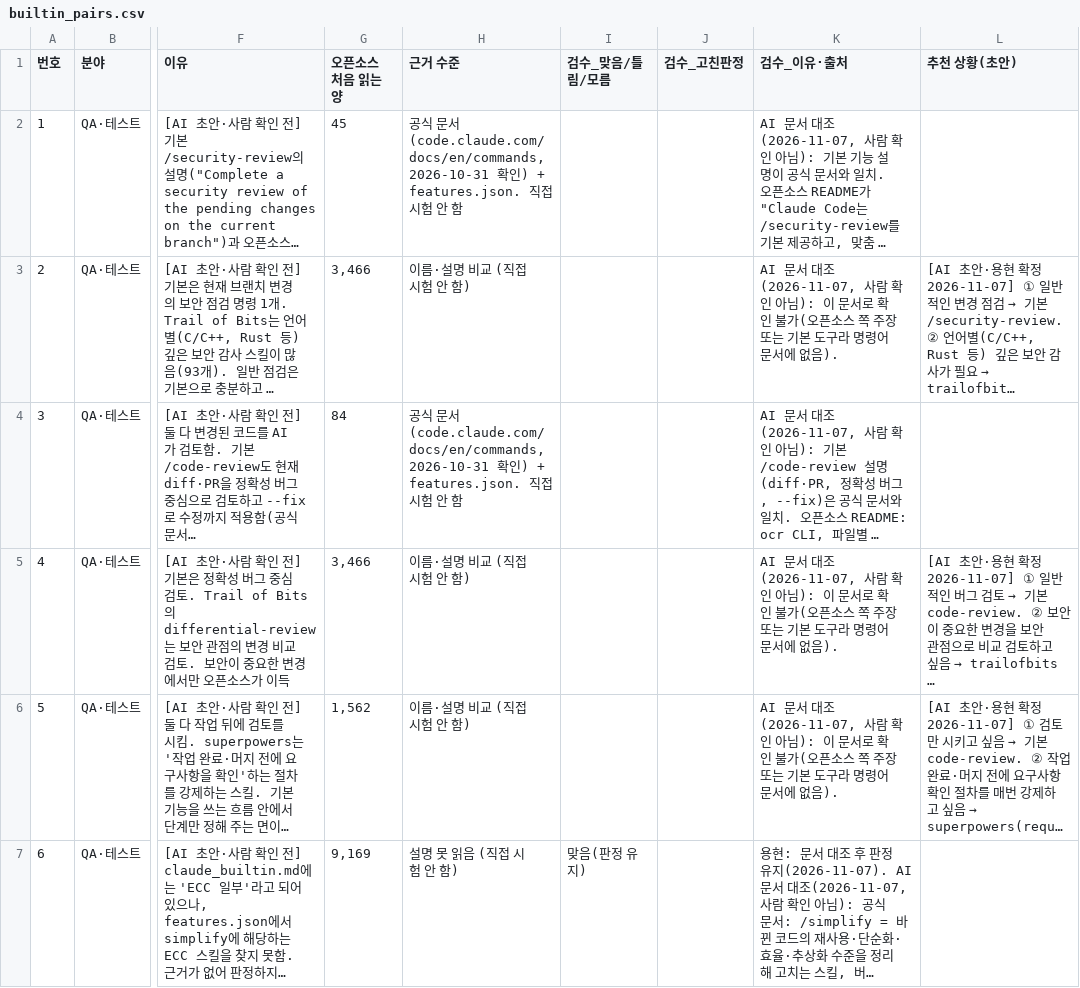
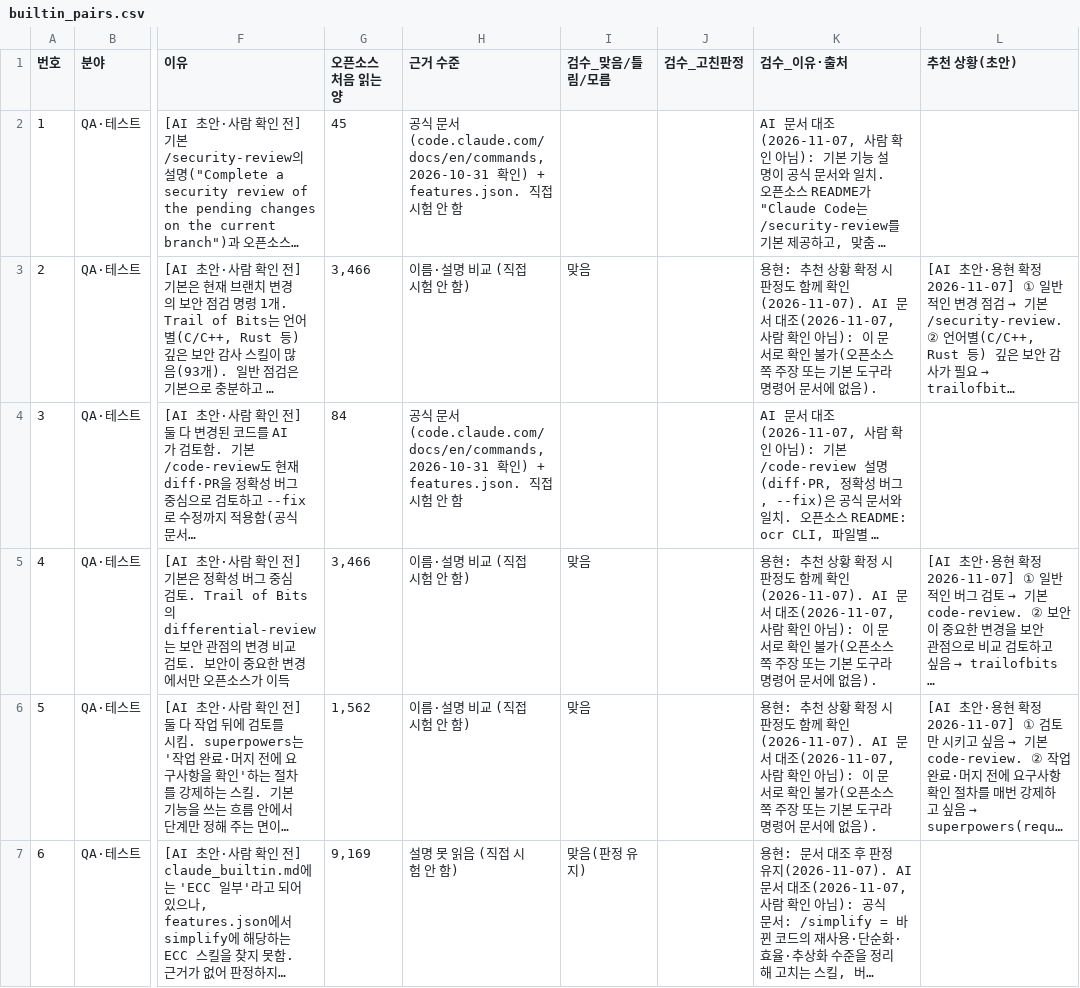
Before and after one commit to 20233014-KYH/New_Project, a CSV file: judgment/review/2026-10-18-measure36/builtin_pairs.csv, drawn as a sheet; only a part is shown, gaps mark what is left out; long unchanged cells end in …; the diff covers the shown part only; the diff names each change by its address in the sheet, - before the commit and + after, or states it on an @@ line.

```diff
--- a/judgment/review/2026-10-18-measure36/builtin_pairs.csv
+++ b/judgment/review/2026-10-18-measure36/builtin_pairs.csv
-I3 (검수_맞음/틀림/모름): (empty)
+I3 (검수_맞음/틀림/모름): 맞음
-K3 (검수_이유·출처): AI 문서…
+K3 (검수_이유·출처): 용현: 추천 상황 확정 시 판정도 함께 확인(2026-11-07). AI 문서…
-I5:I6 (검수_맞음/틀림/모름): (empty)
+I5:I6 (검수_맞음/틀림/모름): 맞음
-K5:K6 (검수_이유·출처): AI 문서…
+K5:K6 (검수_이유·출처): 용현: 추천 상황 확정 시 판정도 함께 확인(2026-11-07). AI 문서…
```
Also changed, not shown: 20 edited cells elsewhere in this file.
